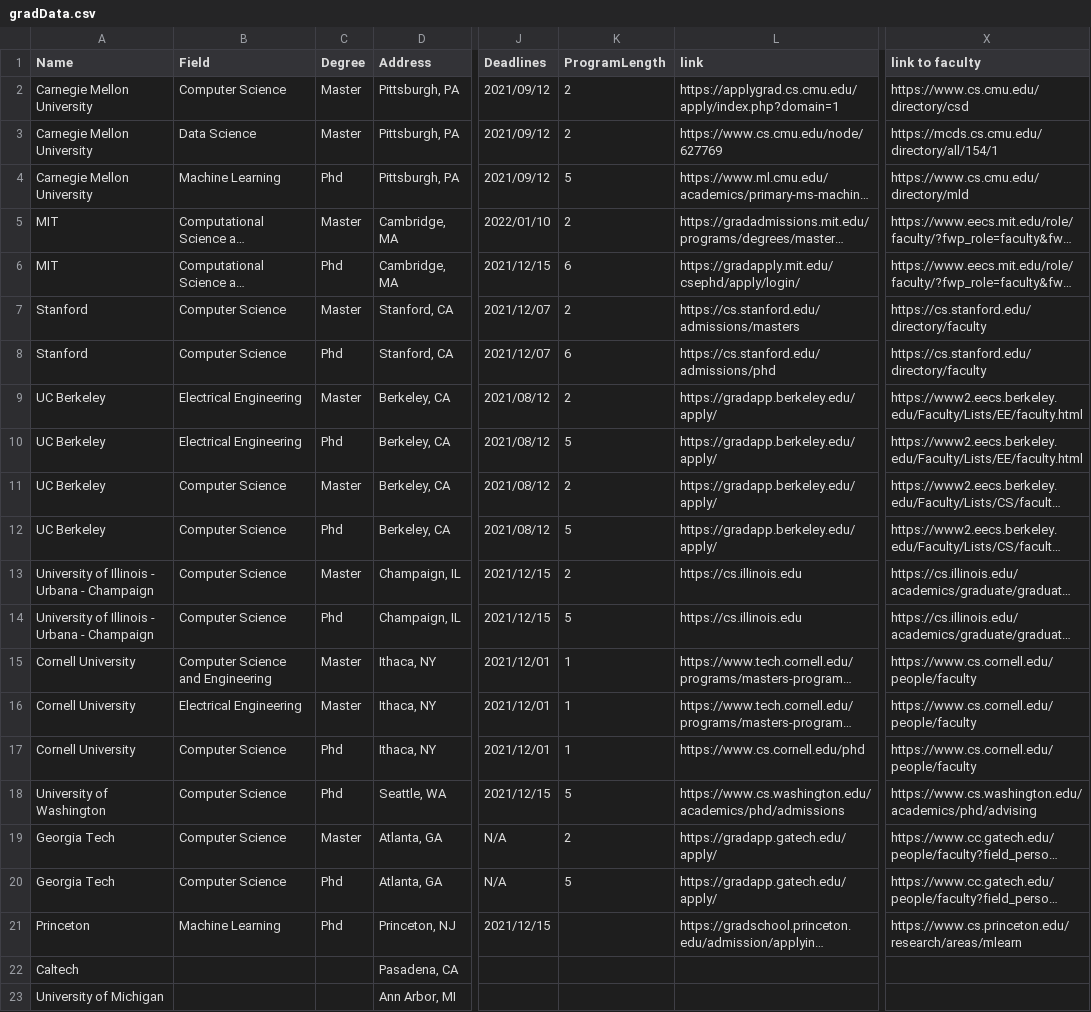
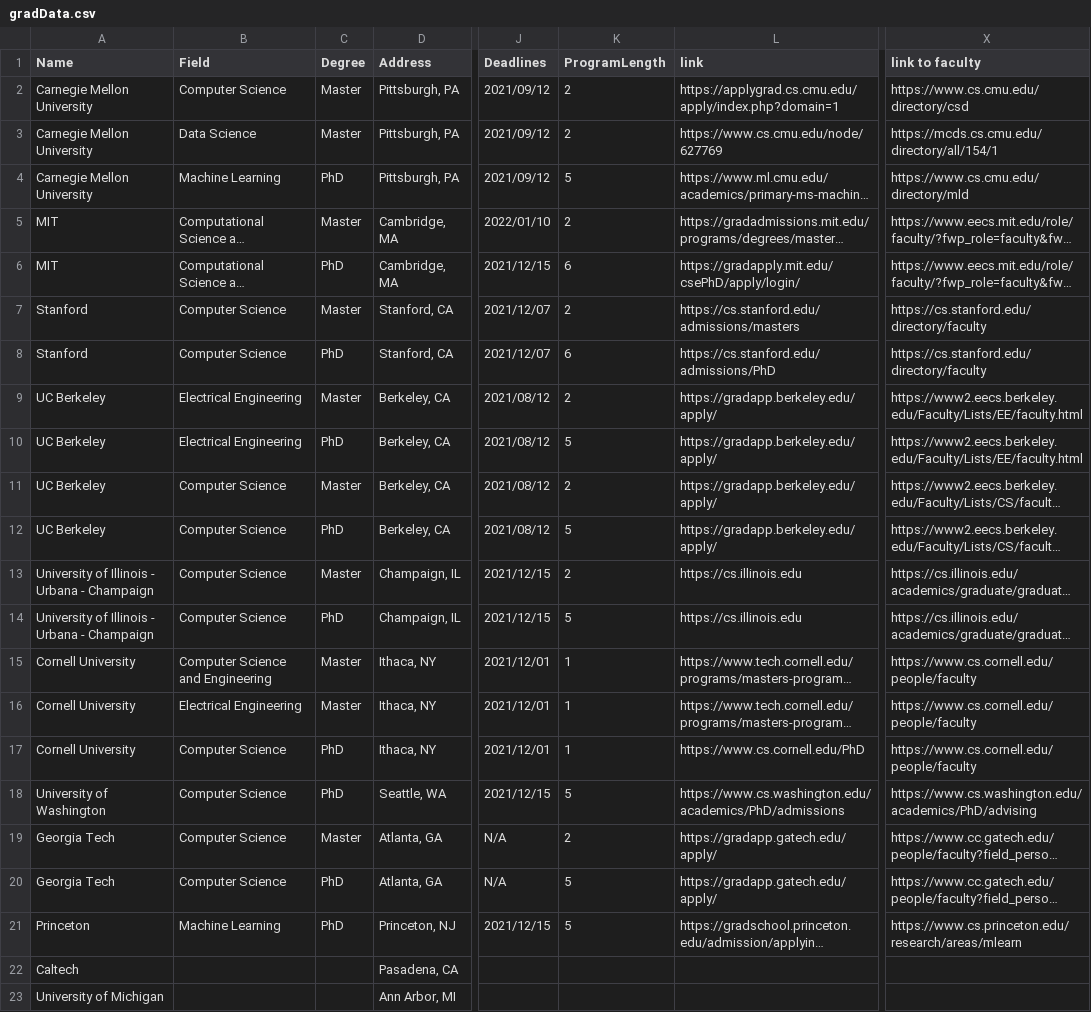
Before and after one commit to ahiser1117/324-ShinyApp, a CSV file: gradData.csv, drawn as a sheet; only a part is shown, gaps mark what is left out; long unchanged cells end in …; the diff names each change by its address in the sheet, - before the commit and + after, or states it on an @@ line.

Commit message:
app version 1

```diff
--- a/gradData.csv
+++ b/gradData.csv
-C4 (Degree): Phd
+C4 (Degree): PhD
-C6 (Degree): Phd
+C6 (Degree): PhD
-L6 (link): https://gradapply.mit.edu/csephd/apply/login/
+L6 (link): https://gradapply.mit.edu/csePhD/apply/login/
-C8 (Degree): Phd
+C8 (Degree): PhD
-L8 (link): https://cs.stanford.edu/admissions/phd
+L8 (link): https://cs.stanford.edu/admissions/PhD
-C10 (Degree): Phd
+C10 (Degree): PhD
-C12 (Degree): Phd
+C12 (Degree): PhD
-C14 (Degree): Phd
+C14 (Degree): PhD
-C17:C18 (Degree): Phd
+C17:C18 (Degree): PhD
-L17 (link): https://www.cs.cornell.edu/phd
+L17 (link): https://www.cs.cornell.edu/PhD
-L18 (link): https://www.cs.washington.edu/academics/phd/admissions
+L18 (link): https://www.cs.washington.edu/academics/PhD/admissions
-X18 (link to faculty): https://www.cs.washington.edu/academics/phd/advising
+X18 (link to faculty): https://www.cs.washington.edu/academics/PhD/advising
-C20:C21 (Degree): Phd
+C20:C21 (Degree): PhD
-K21 (ProgramLength): (empty)
+K21 (ProgramLength): 5
```
